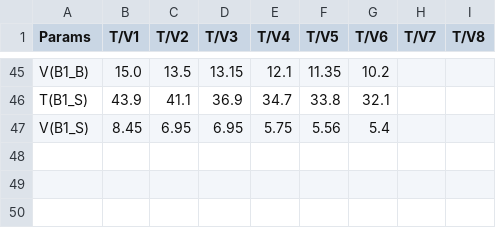
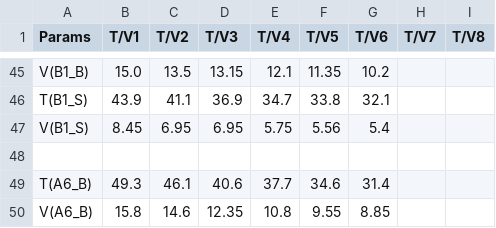
Before and after one commit to ManniGertrude/PC, a CSV file: Daten/Wasser_WS_25_26.csv, drawn as a sheet; only a part is shown, gaps mark what is left out.

Commit message:
modified:   Daten/Wasser_WS_25_26.csv 	modified:   "L\303\266sungen.py" 	new file:   PNG/Wasser_WS_25_26/Wasser A6 Benzoe.png

```diff
--- a/Daten/Wasser_WS_25_26.csv
+++ b/Daten/Wasser_WS_25_26.csv
@@ -47 +47,4 @@ T(B1_S),    43.9,   41.1,   36.9,   34.7,   33.8,   32.1
 V(B1_S),    8.45,   6.95,   6.95,   5.75,   5.56,   5.4
+
+T(A6_B),    49.3,   46.1,   40.6,   37.7,   34.6,   31.4
+V(A6_B),    15.8,   14.6,   12.35,  10.8,   9.55,   8.85
```
Also changed, not shown: Daten/Ideal_WS_25_26.csv, 2 other files.
